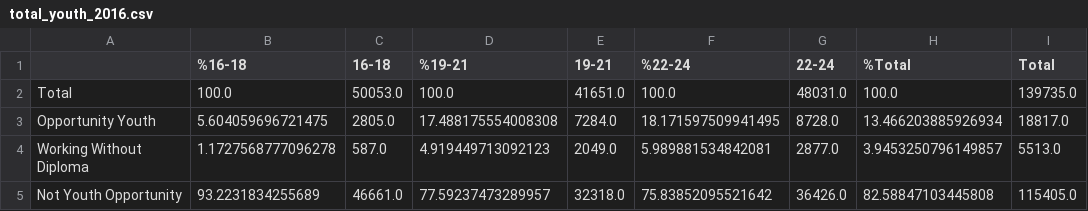
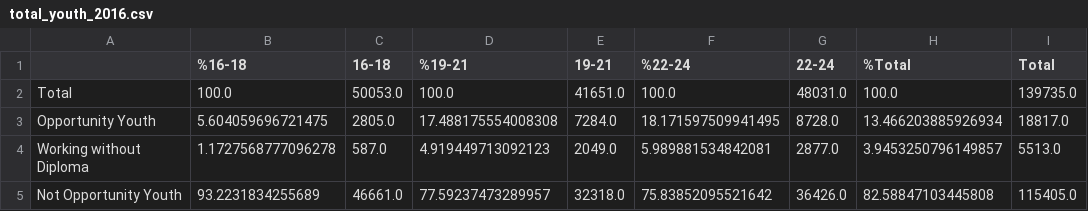
Before and after one commit to hmdev649/dsc-mod-1-project-seattle-ds, a CSV file: notebooks/exploratory/total_youth_2016.csv, drawn as a sheet.

```diff
--- a/notebooks/exploratory/total_youth_2016.csv
+++ b/notebooks/exploratory/total_youth_2016.csv
@@ -3,3 +3,3 @@ Total,100.0,50053.0,100.0,41651.0,100.0,48031.0,100.0,139735.0
 Opportunity Youth,5.604059696721475,2805.0,17.488175554008308,7284.0,18.171597509941495,8728.0,13.466203885926934,18817.0
-Working Without Diploma,1.1727568777096278,587.0,4.919449713092123,2049.0,5.989881534842081,2877.0,3.9453250796149857,5513.0
-Not Youth Opportunity,93.2231834255689,46661.0,77.59237473289957,32318.0,75.83852095521642,36426.0,82.58847103445808,115405.0
+Working without Diploma,1.1727568777096278,587.0,4.919449713092123,2049.0,5.989881534842081,2877.0,3.9453250796149857,5513.0
+Not Opportunity Youth,93.2231834255689,46661.0,77.59237473289957,32318.0,75.83852095521642,36426.0,82.58847103445808,115405.0
```
Also changed, not shown: notebooks/exploratory/main_table_2017.csv, 2 other files.
